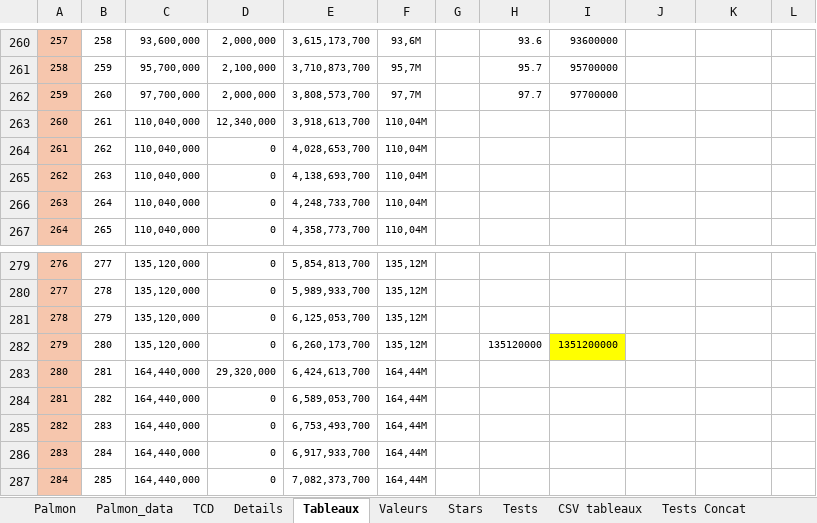
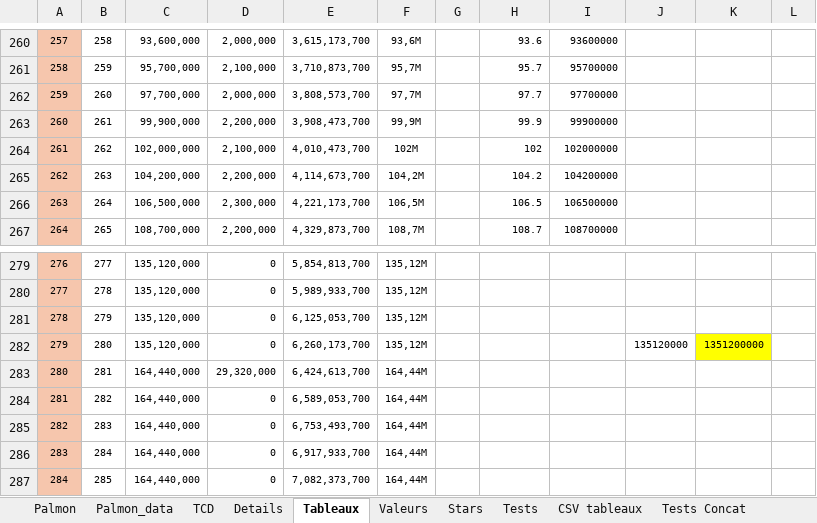
Before and after one commit to Me-creator-cpu/test_excel, an Excel workbook: data/PS - Estimation (version 1).xlsx, sheet Tableaux, drawn as a sheet; only a part is shown, gaps mark what is left out; values as stored, in another font and other column widths than the file's, no borders; charts and pictures and conditional formats not drawn; the diff covers the shown part only; the diff names each change by its address in the sheet, - before the commit and + after, or states it on an @@ line.

```diff
--- a/data/PS - Estimation (version 1).xlsx (sheet Tableaux)
+++ b/data/PS - Estimation (version 1).xlsx (sheet Tableaux)
-C263: 110,040,000
+C263: 99,900,000
-D263: 12,340,000
+D263: 2,200,000
-E263: 3,918,613,700
+E263: 3,908,473,700
-F263: 110,04M
+F263: 99,9M
-H263: (empty)
+H263: 99.9
-I263: (empty)
+I263: 99900000
-C264: 110,040,000
+C264: 102,000,000
-D264: 0
+D264: 2,100,000
-E264: 4,028,653,700
+E264: 4,010,473,700
-F264: 110,04M
+F264: 102M
-H264: (empty)
+H264: 102
-I264: (empty)
+I264: 102000000
-C265: 110,040,000
+C265: 104,200,000
-D265: 0
+D265: 2,200,000
-E265: 4,138,693,700
+E265: 4,114,673,700
-F265: 110,04M
+F265: 104,2M
-H265: (empty)
+H265: 104.2
-I265: (empty)
+I265: 104200000
-C266: 110,040,000
+C266: 106,500,000
-D266: 0
+D266: 2,300,000
-E266: 4,248,733,700
+E266: 4,221,173,700
-F266: 110,04M
+F266: 106,5M
-H266: (empty)
+H266: 106.5
-I266: (empty)
+I266: 106500000
-C267: 110,040,000
+C267: 108,700,000
-D267: 0
+D267: 2,200,000
-E267: 4,358,773,700
+E267: 4,329,873,700
-F267: 110,04M
+F267: 108,7M
-H267: (empty)
+H267: 108.7
-I267: (empty)
+I267: 108700000
-H282: 135120000
+H282: (empty)
-I282: 1351200000
+I282: (empty)
-I282 fill: #FFFF00
+I282 fill: none
-J282: (empty)
+J282: 135120000
-K282: (empty)
+K282: 1351200000
-K282 fill: none
+K282 fill: #FFFF00
```
Also changed, not shown: 58 edited cells and cell formats elsewhere in this sheet, sheet TCD, sheet Palmon, sheet Palmon_data, sheet CSV tableaux, sheet Valeurs, sheet Tests Concat, charts or pictures.
